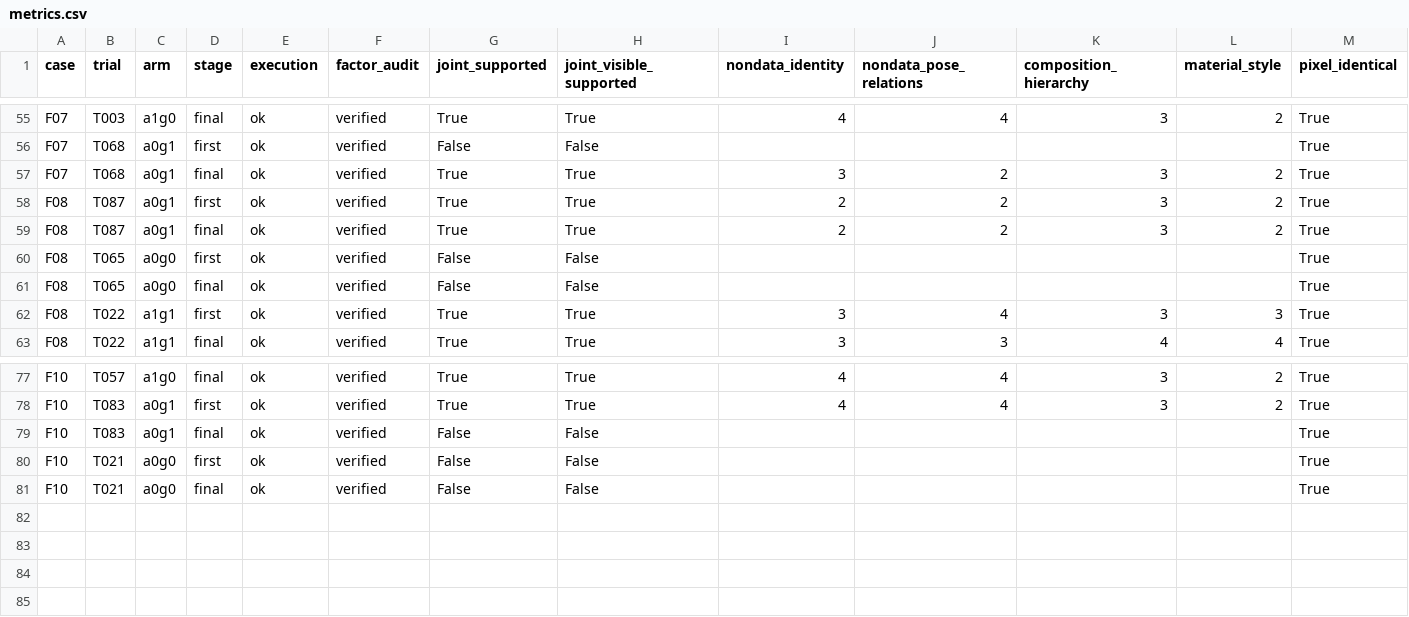
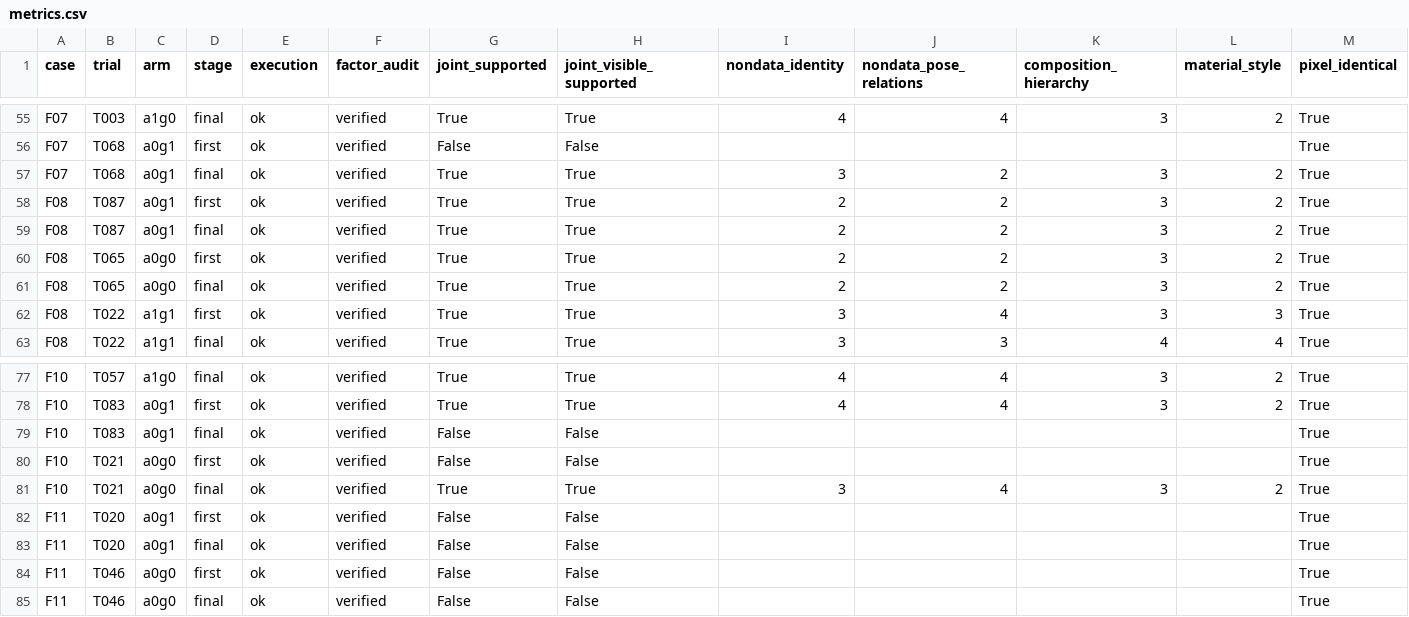
Before and after one commit to Guozihengwww/codemetaphor-review-127, a CSV file: reference-factorial-24/reports/reference_factorial24/metrics.csv, drawn as a sheet; only a part is shown, gaps mark what is left out.

Commit message:
Update24-design four-condition reference experiment

```diff
--- a/reference-factorial-24/reports/reference_factorial24/metrics.csv
+++ b/reference-factorial-24/reports/reference_factorial24/metrics.csv
@@ -59,4 +59,4 @@ F08,T087,a0g1,first,ok,verified,True,True,2,2,3,2,True
 F08,T087,a0g1,final,ok,verified,True,True,2,2,3,2,True
-F08,T065,a0g0,first,ok,verified,False,False,,,,,True
-F08,T065,a0g0,final,ok,verified,False,False,,,,,True
+F08,T065,a0g0,first,ok,verified,True,True,2,2,3,2,True
+F08,T065,a0g0,final,ok,verified,True,True,2,2,3,2,True
 F08,T022,a1g1,first,ok,verified,True,True,3,4,3,3,True
@@ -80,2 +80,6 @@ F10,T083,a0g1,final,ok,verified,False,False,,,,,True
 F10,T021,a0g0,first,ok,verified,False,False,,,,,True
-F10,T021,a0g0,final,ok,verified,False,False,,,,,True
+F10,T021,a0g0,final,ok,verified,True,True,3,4,3,2,True
+F11,T020,a0g1,first,ok,verified,False,False,,,,,True
+F11,T020,a0g1,final,ok,verified,False,False,,,,,True
+F11,T046,a0g0,first,ok,verified,False,False,,,,,True
+F11,T046,a0g0,final,ok,verified,False,False,,,,,True
```
Also changed, not shown: 10 other files.
